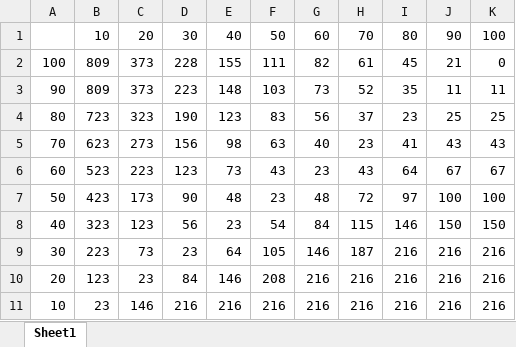
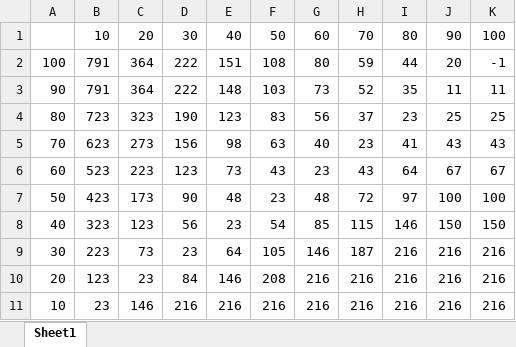
Before and after one commit to Matthews-Research-Group/Maize-Rhizobia-AMF_FBA, an Excel workbook: General_Results_and_Plotting/Early_Additive_Updated620.xlsx, sheet Sheet1, drawn as a sheet; values as stored, in another font and other column widths than the file's, no borders; the diff names each change by its address in the sheet, - before the commit and + after, or states it on an @@ line.

```diff
--- a/General_Results_and_Plotting/Early_Additive_Updated620.xlsx (sheet Sheet1)
+++ b/General_Results_and_Plotting/Early_Additive_Updated620.xlsx (sheet Sheet1)
-B2:B3: 809
+B2:B3: 791
-C2:C3: 373
+C2:C3: 364
-D2: 228
+D2: 222
-E2: 155
+E2: 151
-F2: 111
+F2: 108
-G2: 82
+G2: 80
-H2: 61
+H2: 59
-I2: 45
+I2: 44
-J2: 21
+J2: 20
-K2: 0
+K2: -1
-D3: 223
+D3: 222
-G8: 84
+G8: 85
```
Also changed, not shown: General_Results_and_Plotting/Early_Synergy_Updated620.xlsx, General_Results_and_Plotting/Late_Additive_Updated620.xlsx, 15 other files.
